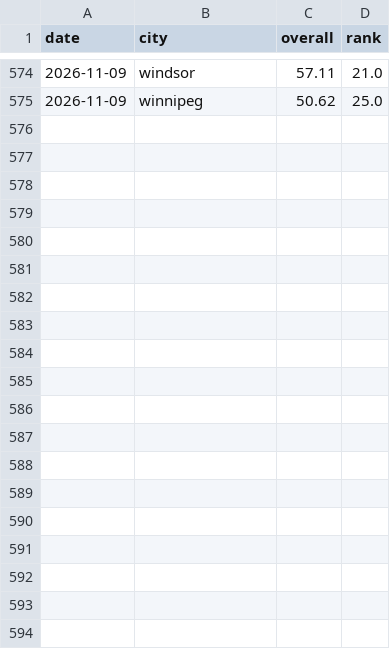
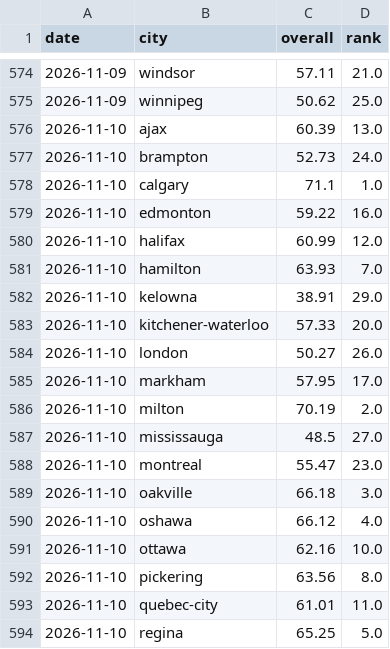
Before and after one commit to imran-ahmed377/city_rank_ai, a CSV file: data/history/rankings.csv, drawn as a sheet; only a part is shown, gaps mark what is left out; the diff covers the shown part only; the diff names each change by its address in the sheet, - before the commit and + after, or states it on an @@ line.

```diff
--- a/data/history/rankings.csv
+++ b/data/history/rankings.csv
+row 576: 2026-11-10 | ajax | 60.39 | 13.0
+row 577: 2026-11-10 | brampton | 52.73 | 24.0
+row 578: 2026-11-10 | calgary | 71.1 | 1.0
+row 579: 2026-11-10 | edmonton | 59.22 | 16.0
+row 580: 2026-11-10 | halifax | 60.99 | 12.0
+row 581: 2026-11-10 | hamilton | 63.93 | 7.0
+row 582: 2026-11-10 | kelowna | 38.91 | 29.0
+row 583: 2026-11-10 | kitchener-waterloo | 57.33 | 20.0
+row 584: 2026-11-10 | london | 50.27 | 26.0
+row 585: 2026-11-10 | markham | 57.95 | 17.0
+row 586: 2026-11-10 | milton | 70.19 | 2.0
+row 587: 2026-11-10 | mississauga | 48.5 | 27.0
+row 588: 2026-11-10 | montreal | 55.47 | 23.0
+row 589: 2026-11-10 | oakville | 66.18 | 3.0
+row 590: 2026-11-10 | oshawa | 66.12 | 4.0
+row 591: 2026-11-10 | ottawa | 62.16 | 10.0
+row 592: 2026-11-10 | pickering | 63.56 | 8.0
+row 593: 2026-11-10 | quebec-city | 61.01 | 11.0
+row 594: 2026-11-10 | regina | 65.25 | 5.0
```
Also changed, not shown: 10 added rows elsewhere in this file, data/history/weather_observations.csv, data/metrics/air_quality.csv, 5 other files.
